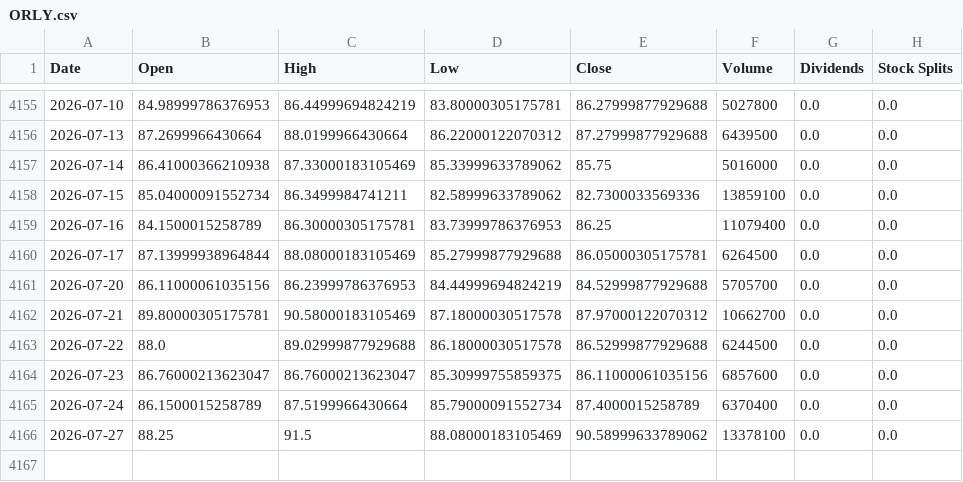
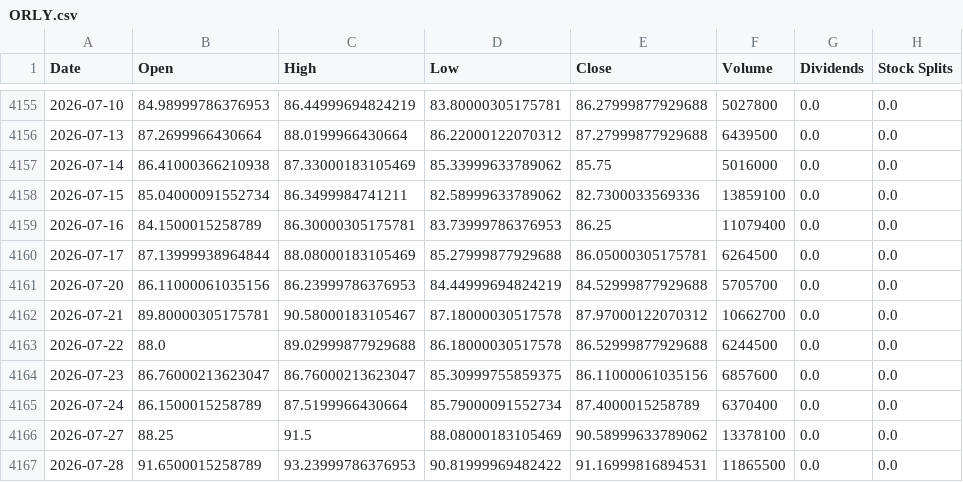
Before and after one commit to jamesf623/strategy_daily, a CSV file: stock_data/ORLY.csv, drawn as a sheet; only a part is shown, gaps mark what is left out.

```diff
--- a/stock_data/ORLY.csv
+++ b/stock_data/ORLY.csv
@@ -4161,3 +4161,3 @@ Date,Open,High,Low,Close,Volume,Dividends,Stock Splits
 2026-07-20,86.11000061035156,86.23999786376953,84.44999694824219,84.52999877929688,5705700,0.0,0.0
-2026-07-21,89.80000305175781,90.58000183105469,87.18000030517578,87.97000122070312,10662700,0.0,0.0
+2026-07-21,89.80000305175781,90.58000183105467,87.18000030517578,87.97000122070312,10662700,0.0,0.0
 2026-07-22,88.0,89.02999877929688,86.18000030517578,86.52999877929688,6244500,0.0,0.0
@@ -4166 +4166,2 @@ Date,Open,High,Low,Close,Volume,Dividends,Stock Splits
 2026-07-27,88.25,91.5,88.08000183105469,90.58999633789062,13378100,0.0,0.0
+2026-07-28,91.6500015258789,93.23999786376953,90.81999969482422,91.16999816894531,11865500,0.0,0.0
```
Also changed, not shown: stock_data/AZO.csv, stock_data/TSLA.csv.
